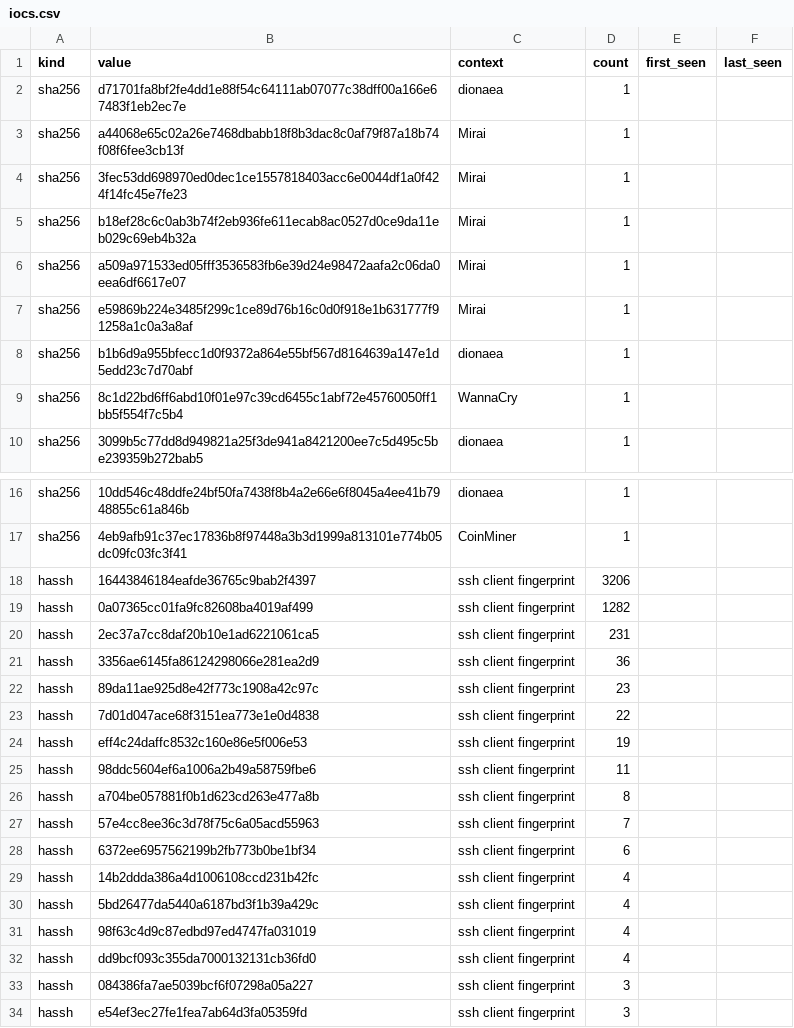
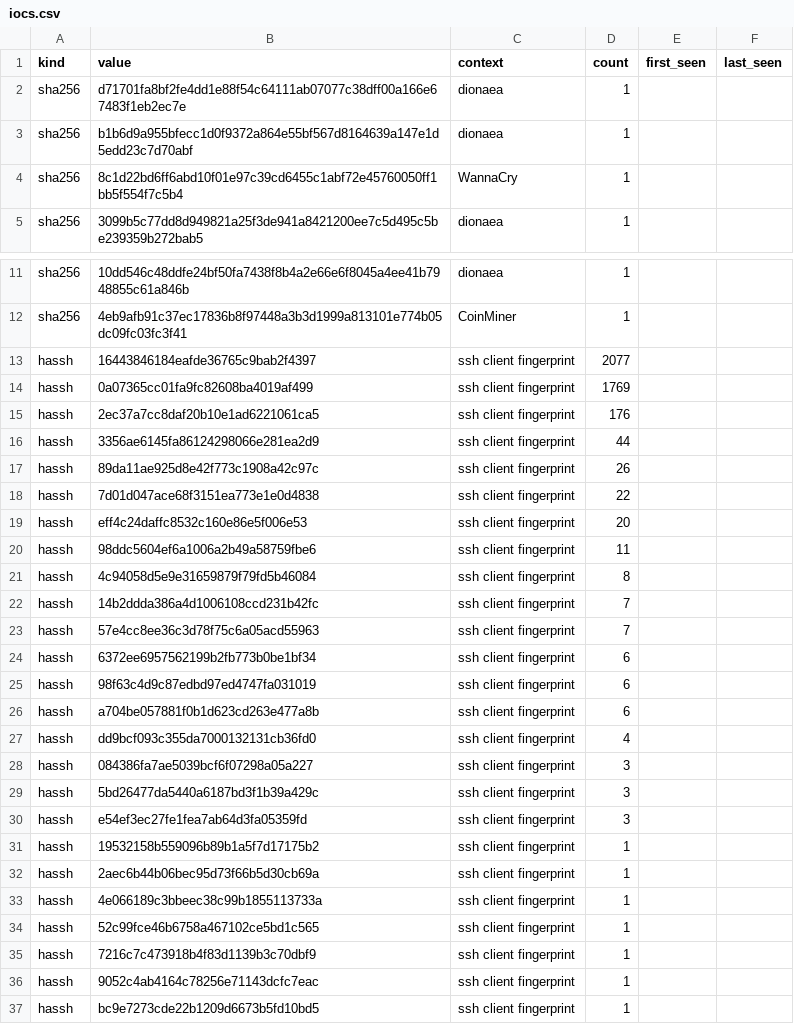
Before and after one commit to unerror/security, a CSV file: feeds/honeypot/iocs.csv, drawn as a sheet; only a part is shown, gaps mark what is left out; the shorter side is filled out with more unchanged rows.

```diff
--- a/feeds/honeypot/iocs.csv
+++ b/feeds/honeypot/iocs.csv
@@ -2,7 +2,2 @@ kind,value,context,count,first_seen,last_seen
 sha256,d71701fa8bf2fe4dd1e88f54c64111ab07077c38dff00a166e67483f1eb2ec7e,dionaea,1,,
-sha256,a44068e65c02a26e7468dbabb18f8b3dac8c0af79f87a18b74f08f6fee3cb13f,Mirai,1,,
-sha256,3fec53dd698970ed0dec1ce1557818403acc6e0044df1a0f424f14fc45e7fe23,Mirai,1,,
-sha256,b18ef28c6c0ab3b74f2eb936fe611ecab8ac0527d0ce9da11eb029c69eb4b32a,Mirai,1,,
-sha256,a509a971533ed05fff3536583fb6e39d24e98472aafa2c06da0eea6df6617e07,Mirai,1,,
-sha256,e59869b224e3485f299c1ce89d76b16c0d0f918e1b631777f91258a1c0a3a8af,Mirai,1,,
 sha256,b1b6d9a955bfecc1d0f9372a864e55bf567d8164639a147e1d5edd23c7d70abf,dionaea,1,,
@@ -17,18 +12,19 @@ sha256,10dd546c48ddfe24bf50fa7438f8b4a2e66e6f8045a4ee41b7948855c61a846b,dionaea,
 sha256,4eb9afb91c37ec17836b8f97448a3b3d1999a813101e774b05dc09fc03fc3f41,CoinMiner,1,,
-hassh,16443846184eafde36765c9bab2f4397,ssh client fingerprint,3206,,
-hassh,0a07365cc01fa9fc82608ba4019af499,ssh client fingerprint,1282,,
-hassh,2ec37a7cc8daf20b10e1ad6221061ca5,ssh client fingerprint,231,,
-hassh,3356ae6145fa86124298066e281ea2d9,ssh client fingerprint,36,,
-hassh,89da11ae925d8e42f773c1908a42c97c,ssh client fingerprint,23,,
+hassh,16443846184eafde36765c9bab2f4397,ssh client fingerprint,2077,,
+hassh,0a07365cc01fa9fc82608ba4019af499,ssh client fingerprint,1769,,
+hassh,2ec37a7cc8daf20b10e1ad6221061ca5,ssh client fingerprint,176,,
+hassh,3356ae6145fa86124298066e281ea2d9,ssh client fingerprint,44,,
+hassh,89da11ae925d8e42f773c1908a42c97c,ssh client fingerprint,26,,
 hassh,7d01d047ace68f3151ea773e1e0d4838,ssh client fingerprint,22,,
-hassh,eff4c24daffc8532c160e86e5f006e53,ssh client fingerprint,19,,
+hassh,eff4c24daffc8532c160e86e5f006e53,ssh client fingerprint,20,,
 hassh,98ddc5604ef6a1006a2b49a58759fbe6,ssh client fingerprint,11,,
-hassh,a704be057881f0b1d623cd263e477a8b,ssh client fingerprint,8,,
+hassh,4c94058d5e9e31659879f79fd5b46084,ssh client fingerprint,8,,
+hassh,14b2ddda386a4d1006108ccd231b42fc,ssh client fingerprint,7,,
 hassh,57e4cc8ee36c3d78f75c6a05acd55963,ssh client fingerprint,7,,
 hassh,6372ee6957562199b2fb773b0be1bf34,ssh client fingerprint,6,,
-hassh,14b2ddda386a4d1006108ccd231b42fc,ssh client fingerprint,4,,
-hassh,5bd26477da5440a6187bd3f1b39a429c,ssh client fingerprint,4,,
-hassh,98f63c4d9c87edbd97ed4747fa031019,ssh client fingerprint,4,,
+hassh,98f63c4d9c87edbd97ed4747fa031019,ssh client fingerprint,6,,
+hassh,a704be057881f0b1d623cd263e477a8b,ssh client fingerprint,6,,
 hassh,dd9bcf093c355da7000132131cb36fd0,ssh client fingerprint,4,,
 hassh,084386fa7ae5039bcf6f07298a05a227,ssh client fingerprint,3,,
+hassh,5bd26477da5440a6187bd3f1b39a429c,ssh client fingerprint,3,,
 hassh,e54ef3ec27fe1fea7ab64d3fa05359fd,ssh client fingerprint,3,,
```
Also changed, not shown: 14 other files.
